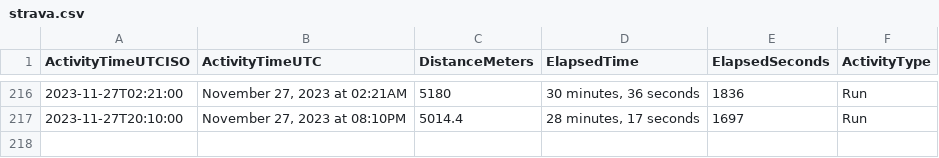
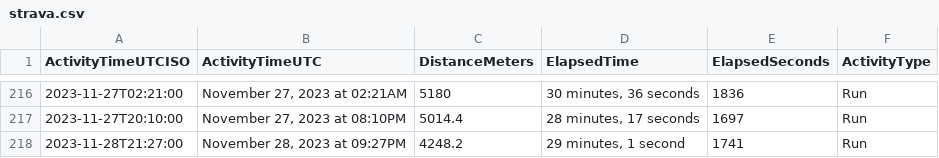
Before and after one commit to casassg/stats, a CSV file: strava.csv, drawn as a sheet; only a part is shown, gaps mark what is left out; the diff names each change by its address in the sheet, - before the commit and + after, or states it on an @@ line.

Commit message:
Flat: latest data (2023-11-28T21:14:57.130Z) {   "date": "2023-11-28T21:14:57.130Z",   "files": [     {       "name": "strava.csv",       "deltaBytes": 91,       "source": "https://docs.google.com/spreadsheets/d/1hQwF3sVDmqJ9rjAku9TIGDjpqrkhtO1QUyvLb5d2QFc/export?format=csv&gid=1980723697"     }   ] }

```diff
--- a/strava.csv
+++ b/strava.csv
+row 218: 2023-11-28T21:27:00 | November 28, 2023 at 09:27PM | 4248.2 | 29 minutes, 1 second | 1741 | Run
```
